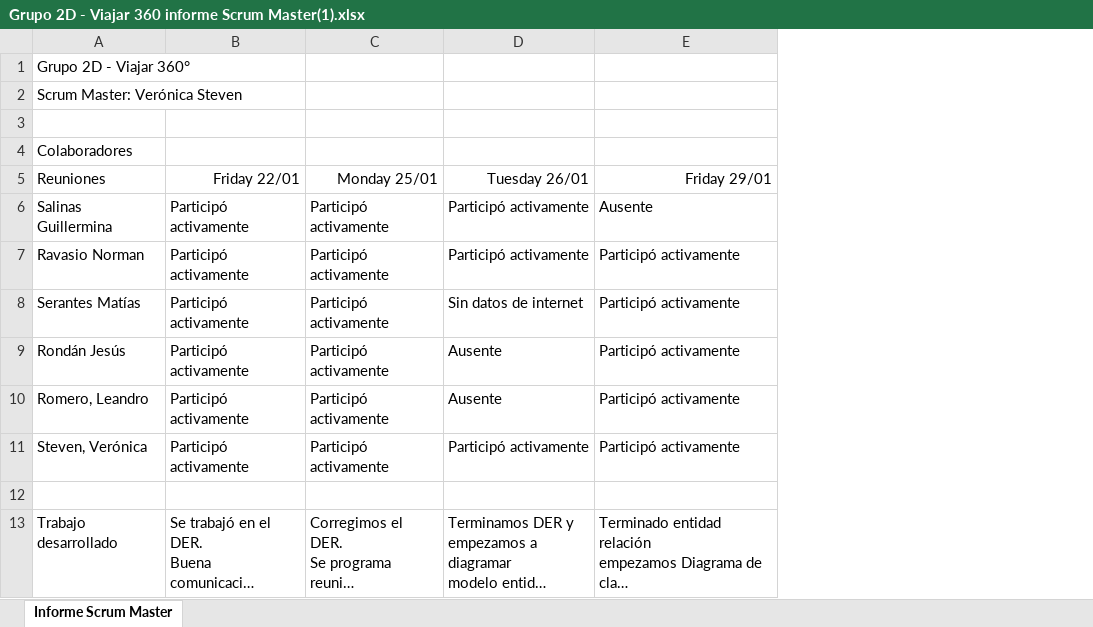
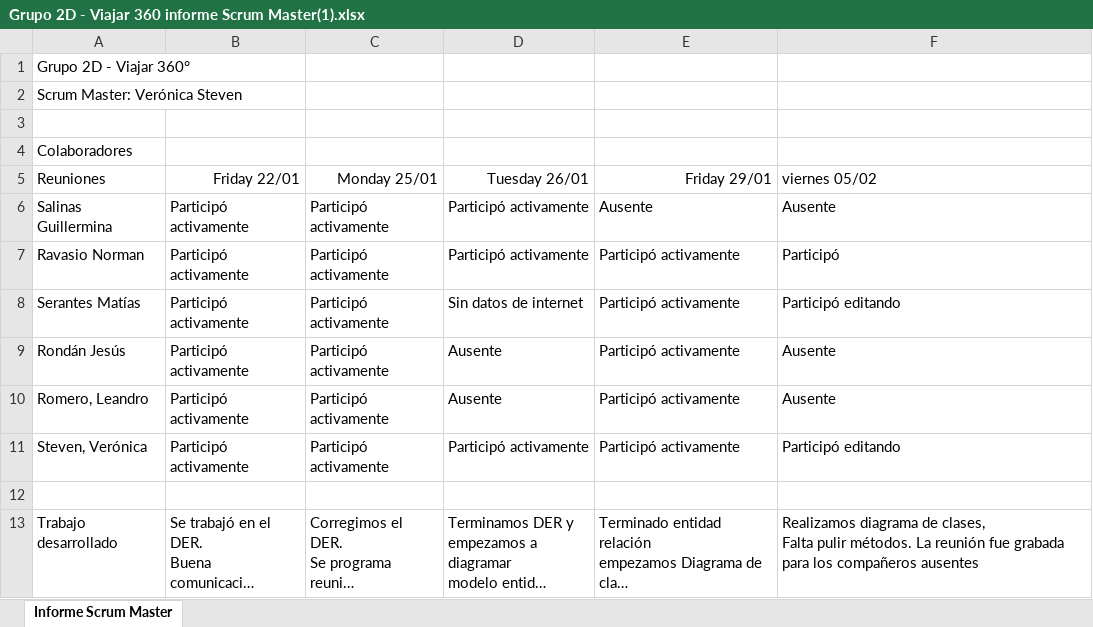
Before and after one commit to classroomEntreRios/proyecto-g2d-proyecto-g2d, an Excel workbook: Grupo 2D - Viajar 360 informe Scrum Master(1).xlsx, sheet Informe Scrum Master, drawn as a sheet; long unchanged cells end in …; values as stored, in another font and other column widths than the file's, no borders; charts and pictures not drawn; ↵ is a line break in a cell; the diff names each change by its address in the sheet, - before the commit and + after, or states it on an @@ line.

Commit message:
Add files via upload

```diff
--- a/Grupo 2D - Viajar 360 informe Scrum Master(1).xlsx (sheet Informe Scrum Master)
+++ b/Grupo 2D - Viajar 360 informe Scrum Master(1).xlsx (sheet Informe Scrum Master)
+column F (viernes 05/02), rows 6-13: Ausente | Participó | Participó editando | Ausente | Ausente | Participó editando |  | Realizamos diagrama de clases, ↵ Falta pulir métodos. La reunión fue grabada para los compañeros ausentes
```
Also changed, not shown: charts or pictures.
